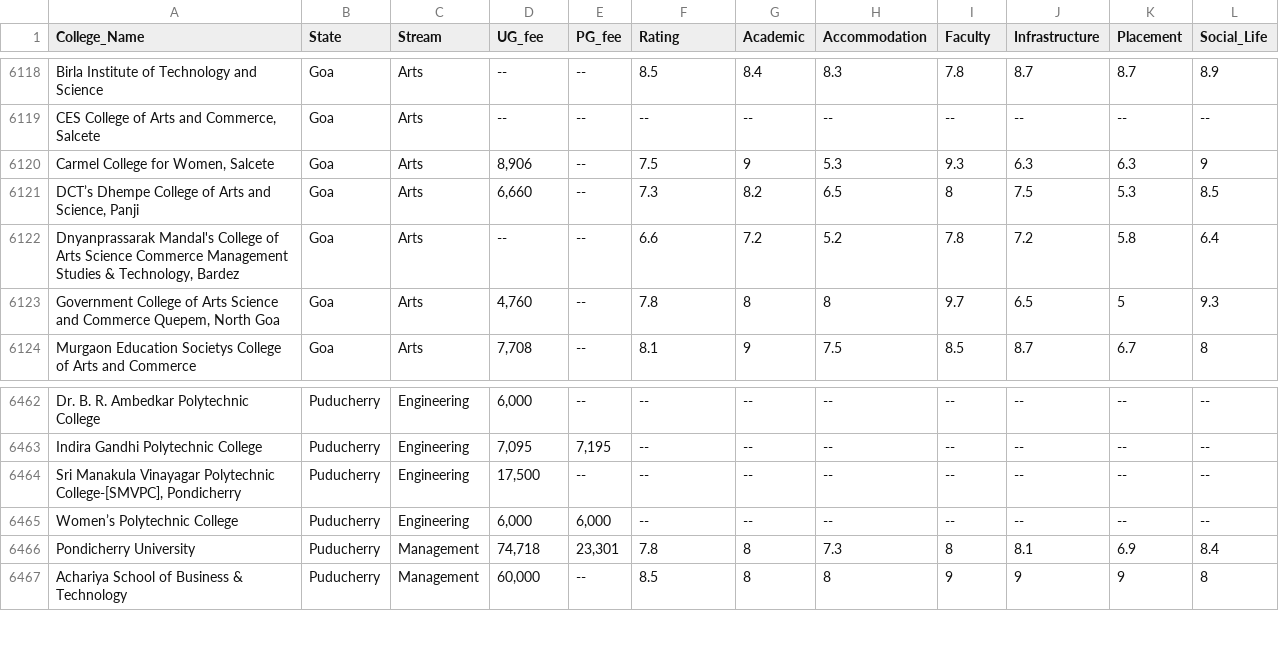
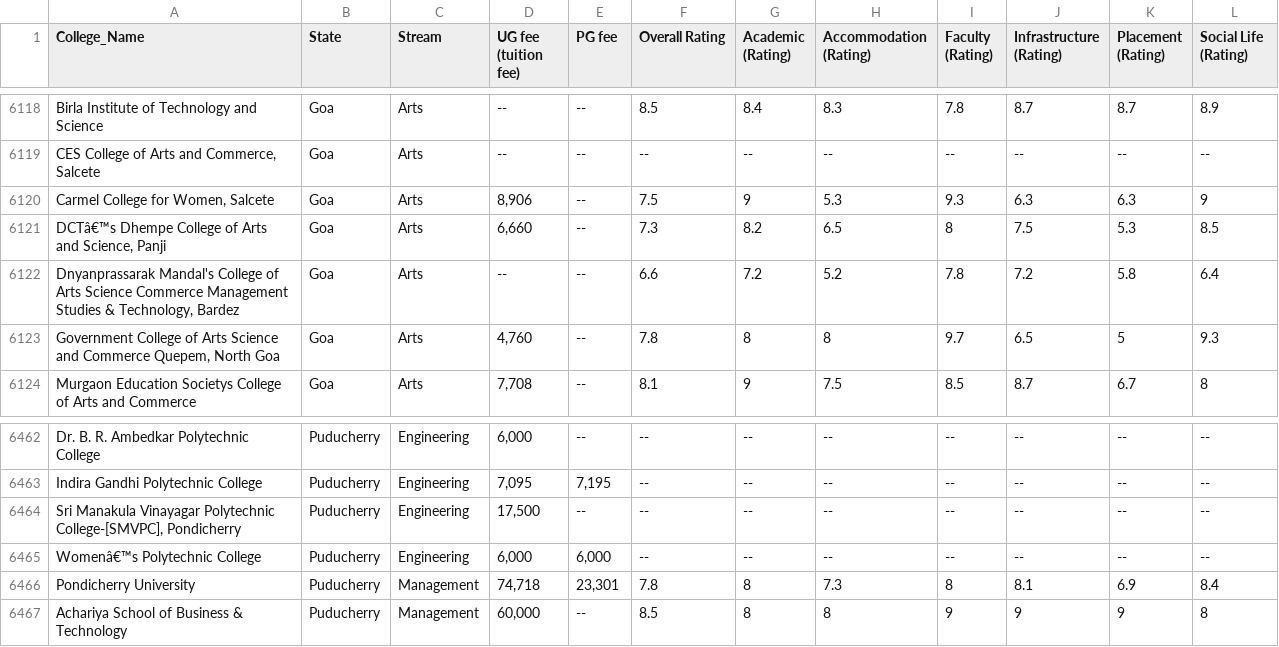
Before and after one commit to ArshiaSingh05/College_Recommendation_Predictor, a CSV file: College_data.csv, drawn as a sheet; only a part is shown, gaps mark what is left out; the diff covers the shown part only.

```diff
--- a/College_data.csv
+++ b/College_data.csv
@@ -1 +1 @@
-College_Name,State,Stream,UG_fee,PG_fee,Rating,Academic,Accommodation,Faculty,Infrastructure,Placement,Social_Life
+College_Name,State,Stream,UG fee (tuition fee),PG fee,Overall Rating,Academic (Rating),Accommodation (Rating),Faculty (Rating),Infrastructure (Rating),Placement (Rating),Social Life (Rating)
@@ -6120,3 +6120,3 @@ Birla Institute of Technology and Science ,Goa,Arts,--,--,8.5,8.4,8.3,7.8,8.7,8.
 "Carmel College for Women, Salcete ",Goa,Arts,"8,906",--,7.5,9,5.3,9.3,6.3,6.3,9
-"DCT’s Dhempe College of Arts and Science, Panji ",Goa,Arts,"6,660",--,7.3,8.2,6.5,8,7.5,5.3,8.5
+"DCTâ€™s Dhempe College of Arts and Science, Panji ",Goa,Arts,"6,660",--,7.3,8.2,6.5,8,7.5,5.3,8.5
 "Dnyanprassarak Mandal's College of Arts Science Commerce Management Studies & Technology, Bardez ",Goa,Arts,--,--,6.6,7.2,5.2,7.8,7.2,5.8,6.4
@@ -6464,3 +6464,3 @@ Indira Gandhi Polytechnic College ,Puducherry,Engineering,"7,095","7,195",--,--,
 "Sri Manakula Vinayagar Polytechnic College-[SMVPC], Pondicherry ",Puducherry,Engineering,"17,500",--,--,--,--,--,--,--,--
-Women’s Polytechnic College ,Puducherry,Engineering,"6,000","6,000",--,--,--,--,--,--,--
+Womenâ€™s Polytechnic College ,Puducherry,Engineering,"6,000","6,000",--,--,--,--,--,--,--
 Pondicherry University ,Puducherry,Management,"74,718","23,301",7.8,8,7.3,8,8.1,6.9,8.4
```
Also changed, not shown: 10 edited cells elsewhere in this file, 4 other files.
